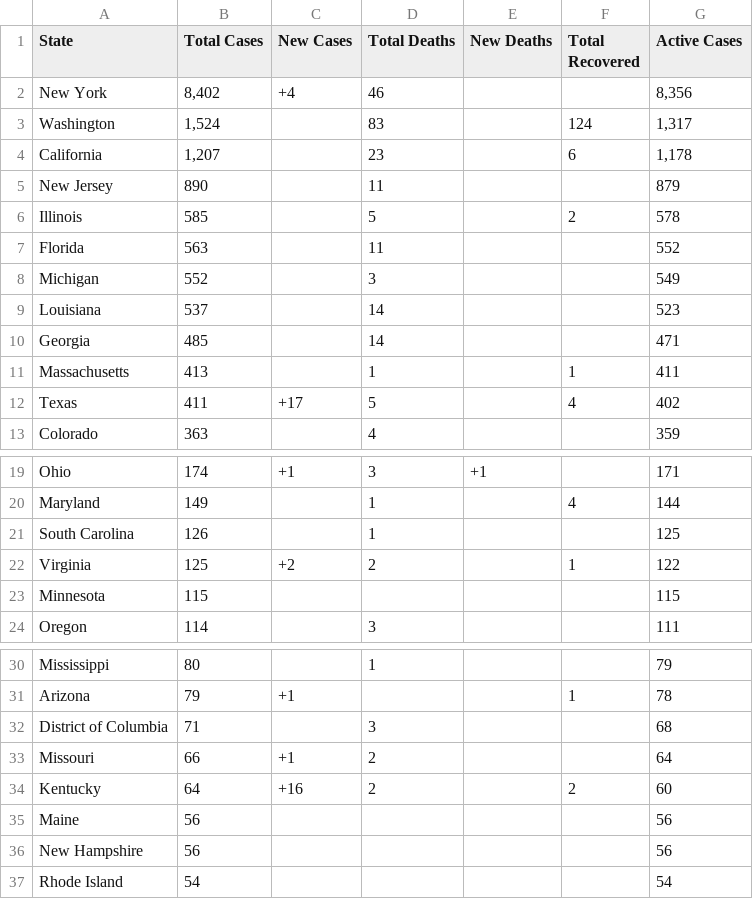
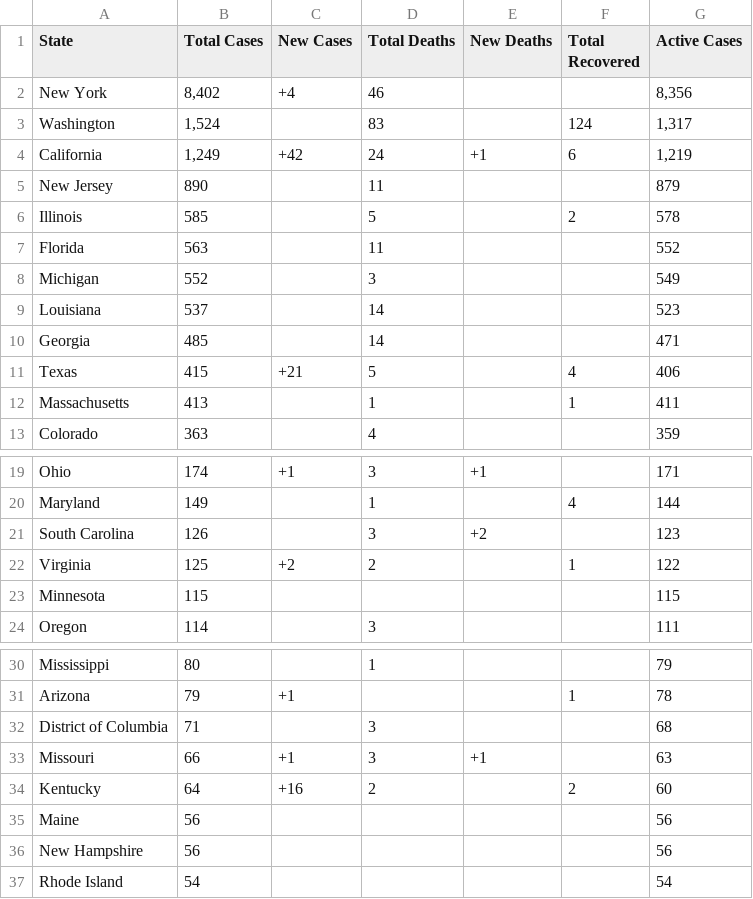
Before and after one commit to WeatherEric/covid19, a CSV file: latestdata/cudas_usstates_latest.csv, drawn as a sheet; only a part is shown, gaps mark what is left out.

Commit message:
20200321 01:15:01Z Upload

```diff
--- a/latestdata/cudas_usstates_latest.csv
+++ b/latestdata/cudas_usstates_latest.csv
@@ -3,3 +3,3 @@ New York,"8,402",+4,46,,,"8,356"
 Washington,"1,524",,83,,124,"1,317"
-California,"1,207",,23,,6,"1,178"
+California,"1,249",+42,24,+1,6,"1,219"
 New Jersey,890,,11,,,879
@@ -10,4 +10,4 @@ Louisiana,537,,14,,,523
 Georgia,485,,14,,,471
+Texas,415,+21,5,,4,406
 Massachusetts,413,,1,,1,411
-Texas,411,+17,5,,4,402
 Colorado,363,,4,,,359
@@ -20,3 +20,3 @@ Ohio,174,+1,3,+1,,171
 Maryland,149,,1,,4,144
-South Carolina,126,,1,,,125
+South Carolina,126,,3,+2,,123
 Virginia,125,+2,2,,1,122
@@ -32,3 +32,3 @@ Arizona,79,+1,,,1,78
 District of Columbia,71,,3,,,68
-Missouri,66,+1,2,,,64
+Missouri,66,+1,3,+1,,63
 Kentucky,64,+16,2,,2,60
```
